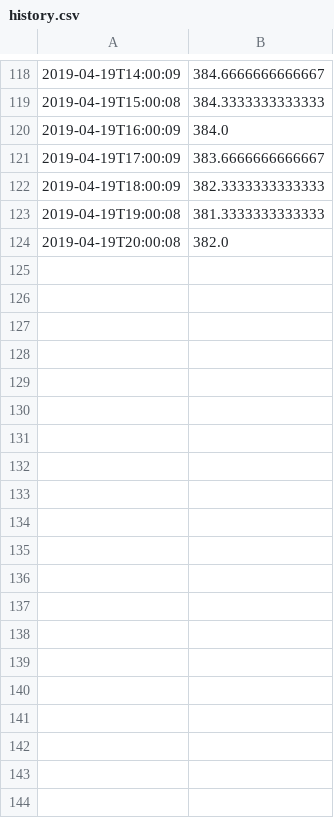
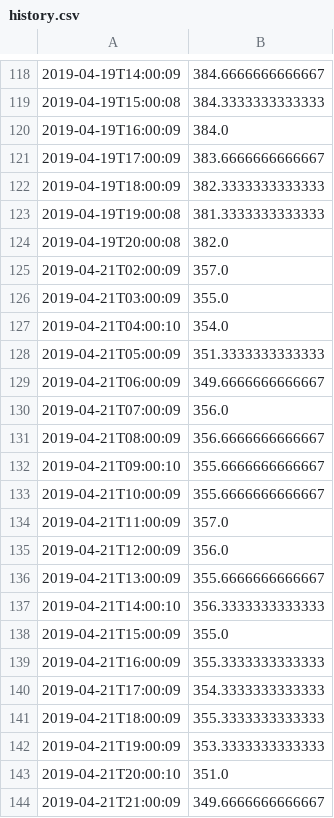
Before and after one commit to Spuriosity1/basilbot, a CSV file: data/history.csv, drawn as a sheet; only a part is shown, gaps mark what is left out; the diff names each change by its address in the sheet, - before the commit and + after, or states it on an @@ line.

```diff
--- a/data/history.csv
+++ b/data/history.csv
+row 125: 2019-04-21T02:00:09 | 357.0
+row 126: 2019-04-21T03:00:09 | 355.0
+row 127: 2019-04-21T04:00:10 | 354.0
+row 128: 2019-04-21T05:00:09 | 351.3333333333333
+row 129: 2019-04-21T06:00:09 | 349.6666666666667
+row 130: 2019-04-21T07:00:09 | 356.0
+row 131: 2019-04-21T08:00:09 | 356.6666666666667
+row 132: 2019-04-21T09:00:10 | 355.6666666666667
+row 133: 2019-04-21T10:00:09 | 355.6666666666667
+row 134: 2019-04-21T11:00:09 | 357.0
+row 135: 2019-04-21T12:00:09 | 356.0
+row 136: 2019-04-21T13:00:09 | 355.6666666666667
+row 137: 2019-04-21T14:00:10 | 356.3333333333333
+row 138: 2019-04-21T15:00:09 | 355.0
+row 139: 2019-04-21T16:00:09 | 355.3333333333333
+row 140: 2019-04-21T17:00:09 | 354.3333333333333
+row 141: 2019-04-21T18:00:09 | 355.3333333333333
+row 142: 2019-04-21T19:00:09 | 353.3333333333333
+row 143: 2019-04-21T20:00:10 | 351.0
+row 144: 2019-04-21T21:00:09 | 349.6666666666667
```
Also changed, not shown: 1 other file.
